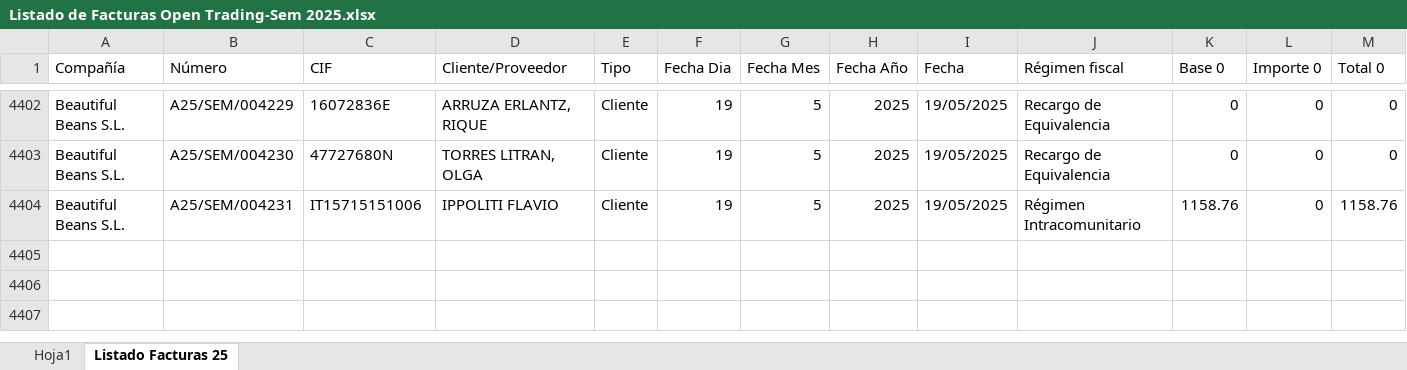
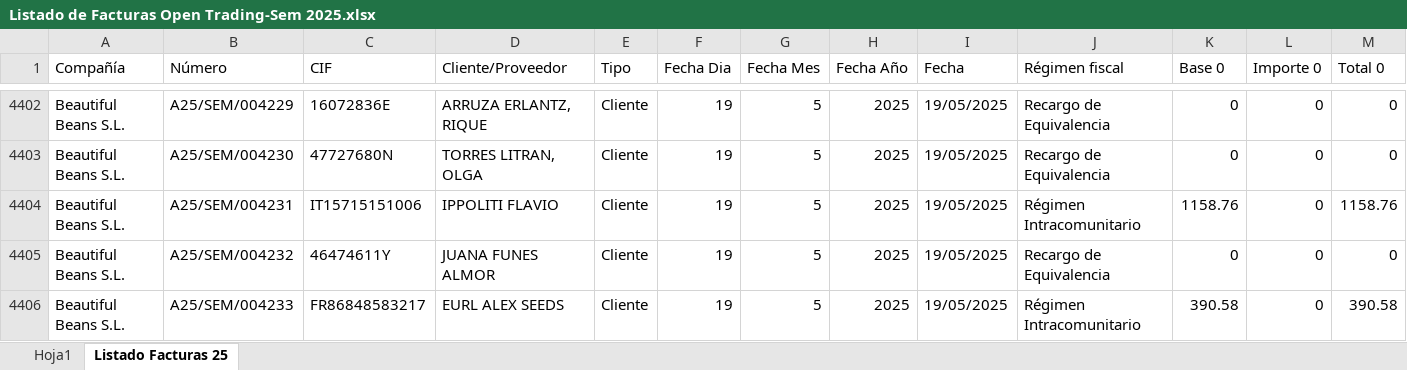
Before and after one commit to AlvaroPlantasur/Listado-de-Facturas-Open-Trading-Sem, an Excel workbook: Listado de Facturas Open Trading-Sem 2025.xlsx, sheet Listado Facturas 25, drawn as a sheet; only a part is shown, gaps mark what is left out; values as stored, in another font and other column widths than the file's, no borders; conditional formats and table styles not drawn; rows hold the shown columns only; the diff names each change by its address in the sheet, - before the commit and + after, or states it on an @@ line.

```diff
--- a/Listado de Facturas Open Trading-Sem 2025.xlsx (sheet Listado Facturas 25)
+++ b/Listado de Facturas Open Trading-Sem 2025.xlsx (sheet Listado Facturas 25)
+row 4405: Beautiful Beans S.L. | A25/SEM/004232 | 46474611Y | JUANA FUNES ALMOR | Cliente | 19 | 5 | 2025 | 19/05/2025 | Recargo de Equivalencia | 0 | 0 | 0
+row 4406: Beautiful Beans S.L. | A25/SEM/004233 | FR86848583217 | EURL ALEX SEEDS | Cliente | 19 | 5 | 2025 | 19/05/2025 | Régimen Intracomunitario | 390.58 | 0 | 390.58
```
